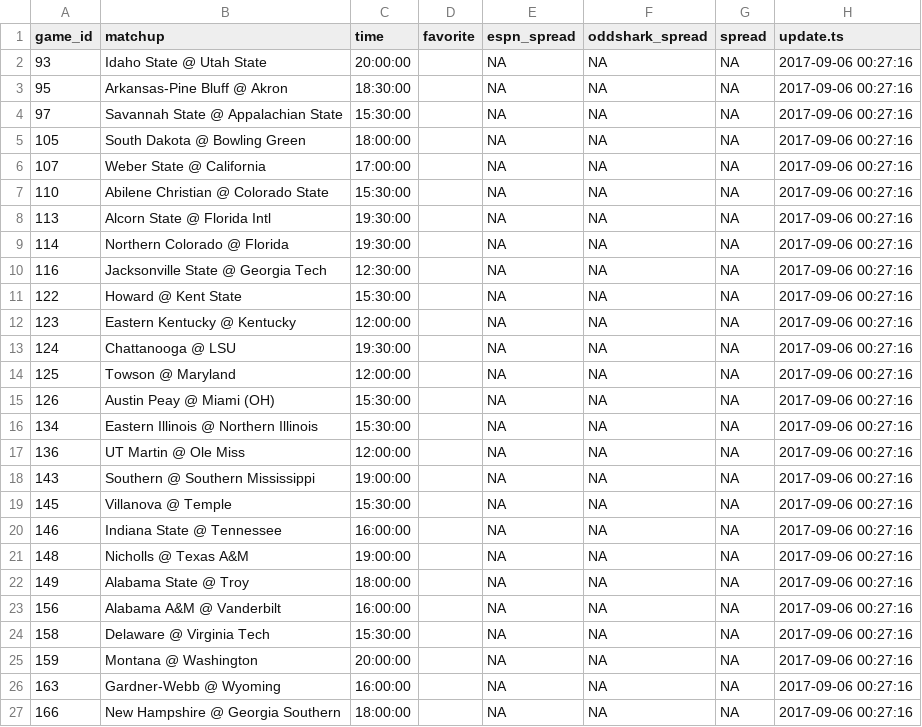
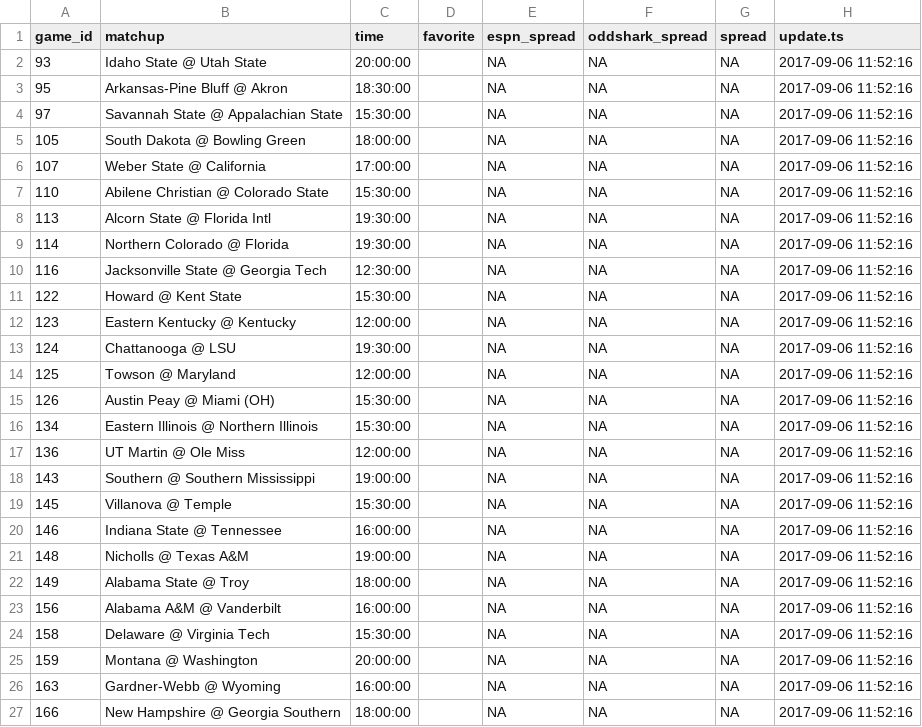
Before and after one commit to timhealz/SIF_scrape, a CSV file: output/2017-09-06/no_spreads.csv, drawn as a sheet.

```diff
--- a/output/2017-09-06/no_spreads.csv
+++ b/output/2017-09-06/no_spreads.csv
@@ -1,27 +1,27 @@
 "game_id","matchup","time","favorite","espn_spread","oddshark_spread","spread","update.ts"
-93,"Idaho State @ Utah State"," 20:00:00","",NA,NA,NA,2017-09-06 00:27:16
-95,"Arkansas-Pine Bluff @ Akron"," 18:30:00","",NA,NA,NA,2017-09-06 00:27:16
-97,"Savannah State @ Appalachian State"," 15:30:00","",NA,NA,NA,2017-09-06 00:27:16
-105,"South Dakota @ Bowling Green"," 18:00:00","",NA,NA,NA,2017-09-06 00:27:16
-107,"Weber State @ California"," 17:00:00","",NA,NA,NA,2017-09-06 00:27:16
-110,"Abilene Christian @ Colorado State"," 15:30:00","",NA,NA,NA,2017-09-06 00:27:16
-113,"Alcorn State @ Florida Intl"," 19:30:00","",NA,NA,NA,2017-09-06 00:27:16
-114,"Northern Colorado @ Florida"," 19:30:00","",NA,NA,NA,2017-09-06 00:27:16
-116,"Jacksonville State @ Georgia Tech"," 12:30:00","",NA,NA,NA,2017-09-06 00:27:16
-122,"Howard @ Kent State"," 15:30:00","",NA,NA,NA,2017-09-06 00:27:16
-123,"Eastern Kentucky @ Kentucky"," 12:00:00","",NA,NA,NA,2017-09-06 00:27:16
-124,"Chattanooga @ LSU"," 19:30:00","",NA,NA,NA,2017-09-06 00:27:16
-125,"Towson @ Maryland"," 12:00:00","",NA,NA,NA,2017-09-06 00:27:16
-126,"Austin Peay @ Miami (OH)"," 15:30:00","",NA,NA,NA,2017-09-06 00:27:16
-134,"Eastern Illinois @ Northern Illinois"," 15:30:00","",NA,NA,NA,2017-09-06 00:27:16
-136,"UT Martin @ Ole Miss"," 12:00:00","",NA,NA,NA,2017-09-06 00:27:16
-143,"Southern @ Southern Mississippi"," 19:00:00","",NA,NA,NA,2017-09-06 00:27:16
-145,"Villanova @ Temple"," 15:30:00","",NA,NA,NA,2017-09-06 00:27:16
-146,"Indiana State @ Tennessee"," 16:00:00","",NA,NA,NA,2017-09-06 00:27:16
-148,"Nicholls @ Texas A&M"," 19:00:00","",NA,NA,NA,2017-09-06 00:27:16
-149,"Alabama State @ Troy"," 18:00:00","",NA,NA,NA,2017-09-06 00:27:16
-156,"Alabama A&M @ Vanderbilt"," 16:00:00","",NA,NA,NA,2017-09-06 00:27:16
-158,"Delaware @ Virginia Tech"," 15:30:00","",NA,NA,NA,2017-09-06 00:27:16
-159,"Montana @ Washington"," 20:00:00","",NA,NA,NA,2017-09-06 00:27:16
-163,"Gardner-Webb @ Wyoming"," 16:00:00","",NA,NA,NA,2017-09-06 00:27:16
-166,"New Hampshire @ Georgia Southern"," 18:00:00","",NA,NA,NA,2017-09-06 00:27:16
+93,"Idaho State @ Utah State"," 20:00:00","",NA,NA,NA,2017-09-06 11:52:16
+95,"Arkansas-Pine Bluff @ Akron"," 18:30:00","",NA,NA,NA,2017-09-06 11:52:16
+97,"Savannah State @ Appalachian State"," 15:30:00","",NA,NA,NA,2017-09-06 11:52:16
+105,"South Dakota @ Bowling Green"," 18:00:00","",NA,NA,NA,2017-09-06 11:52:16
+107,"Weber State @ California"," 17:00:00","",NA,NA,NA,2017-09-06 11:52:16
+110,"Abilene Christian @ Colorado State"," 15:30:00","",NA,NA,NA,2017-09-06 11:52:16
+113,"Alcorn State @ Florida Intl"," 19:30:00","",NA,NA,NA,2017-09-06 11:52:16
+114,"Northern Colorado @ Florida"," 19:30:00","",NA,NA,NA,2017-09-06 11:52:16
+116,"Jacksonville State @ Georgia Tech"," 12:30:00","",NA,NA,NA,2017-09-06 11:52:16
+122,"Howard @ Kent State"," 15:30:00","",NA,NA,NA,2017-09-06 11:52:16
+123,"Eastern Kentucky @ Kentucky"," 12:00:00","",NA,NA,NA,2017-09-06 11:52:16
+124,"Chattanooga @ LSU"," 19:30:00","",NA,NA,NA,2017-09-06 11:52:16
+125,"Towson @ Maryland"," 12:00:00","",NA,NA,NA,2017-09-06 11:52:16
+126,"Austin Peay @ Miami (OH)"," 15:30:00","",NA,NA,NA,2017-09-06 11:52:16
+134,"Eastern Illinois @ Northern Illinois"," 15:30:00","",NA,NA,NA,2017-09-06 11:52:16
+136,"UT Martin @ Ole Miss"," 12:00:00","",NA,NA,NA,2017-09-06 11:52:16
+143,"Southern @ Southern Mississippi"," 19:00:00","",NA,NA,NA,2017-09-06 11:52:16
+145,"Villanova @ Temple"," 15:30:00","",NA,NA,NA,2017-09-06 11:52:16
+146,"Indiana State @ Tennessee"," 16:00:00","",NA,NA,NA,2017-09-06 11:52:16
+148,"Nicholls @ Texas A&M"," 19:00:00","",NA,NA,NA,2017-09-06 11:52:16
+149,"Alabama State @ Troy"," 18:00:00","",NA,NA,NA,2017-09-06 11:52:16
+156,"Alabama A&M @ Vanderbilt"," 16:00:00","",NA,NA,NA,2017-09-06 11:52:16
+158,"Delaware @ Virginia Tech"," 15:30:00","",NA,NA,NA,2017-09-06 11:52:16
+159,"Montana @ Washington"," 20:00:00","",NA,NA,NA,2017-09-06 11:52:16
+163,"Gardner-Webb @ Wyoming"," 16:00:00","",NA,NA,NA,2017-09-06 11:52:16
+166,"New Hampshire @ Georgia Southern"," 18:00:00","",NA,NA,NA,2017-09-06 11:52:16
```
Also changed, not shown: output/2017-09-06/all_spreads.csv, output/2017-09-06/espn.csv, 7 other files.
